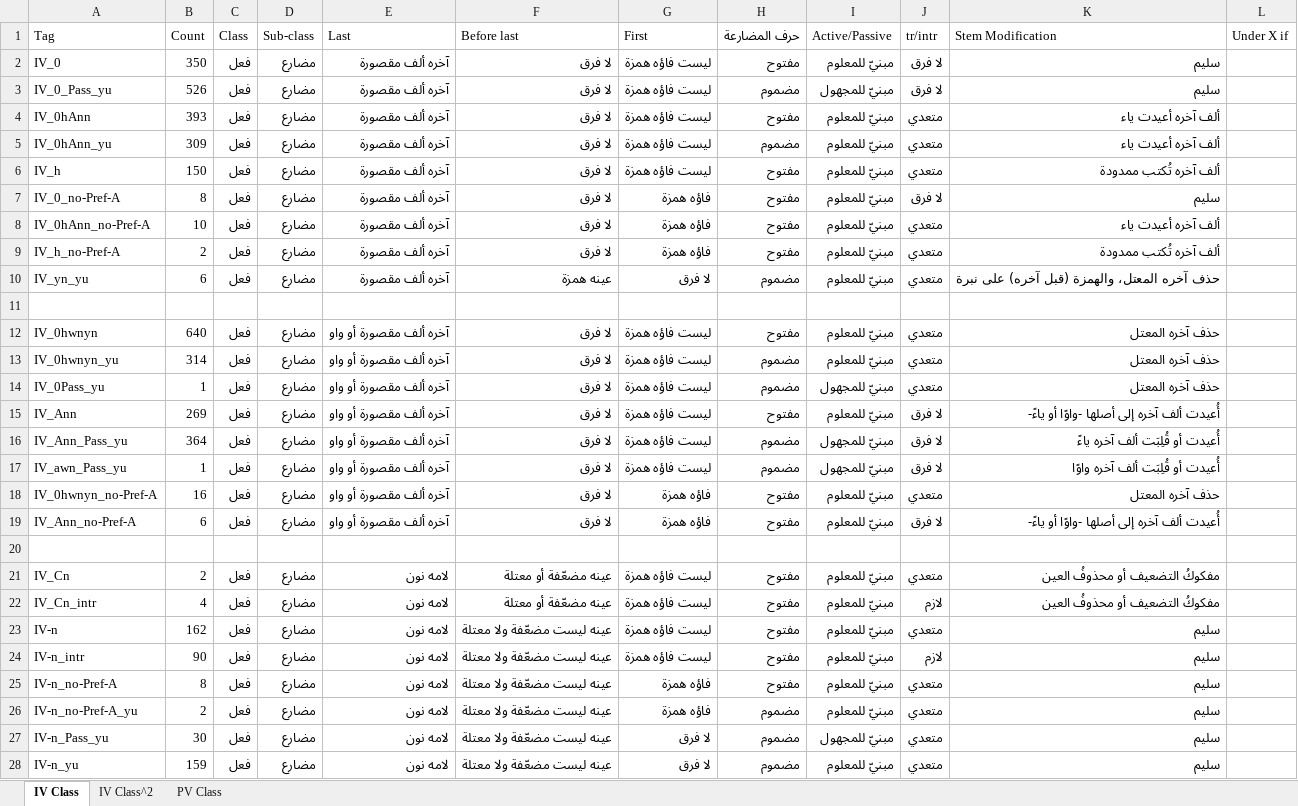
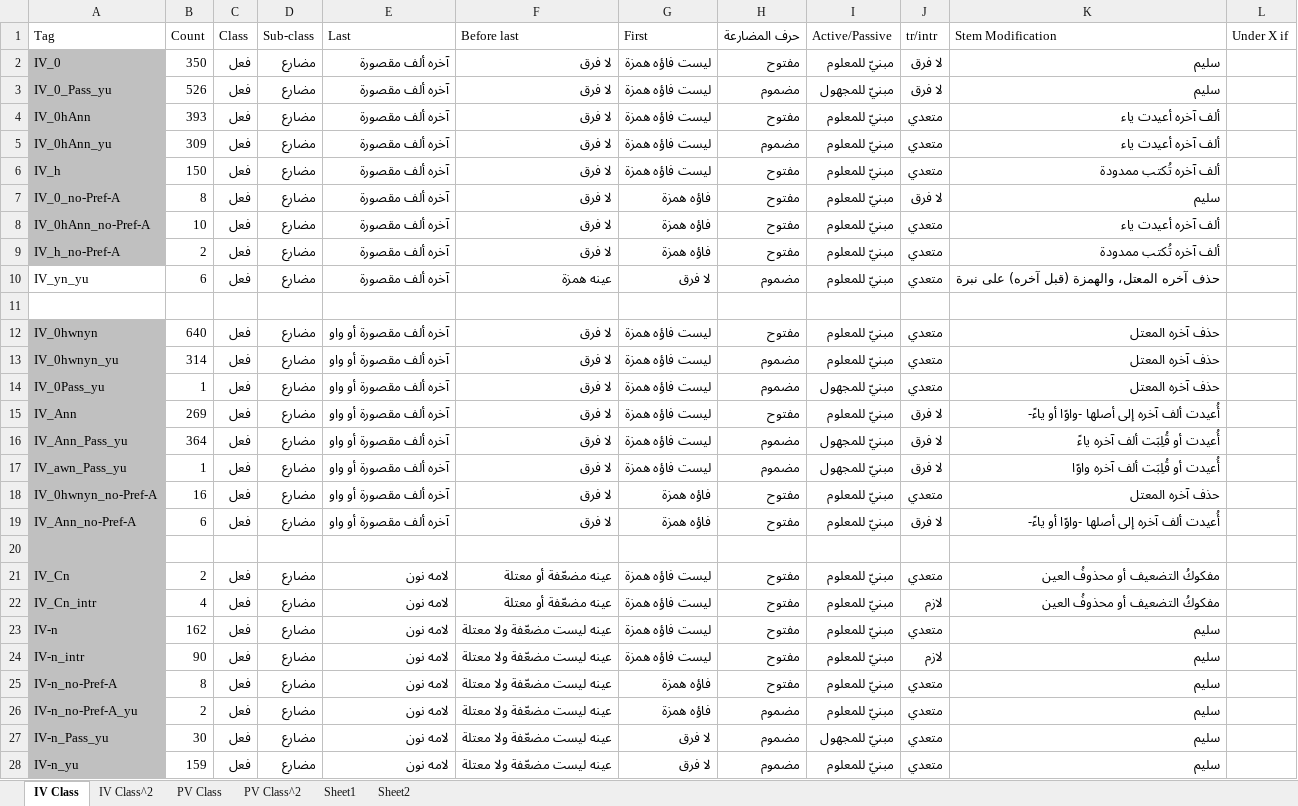
Before and after one commit to omarzd/BuckTagger, an Excel workbook: TagsClassified.xlsx, sheet IV Class, drawn as a sheet; only a part is shown; values as stored, in another font and other column widths than the file's, no borders; the diff covers the shown part only; the diff names each change by its address in the sheet, - before the commit and + after, or states it on an @@ line.

```diff
--- a/TagsClassified.xlsx (sheet IV Class)
+++ b/TagsClassified.xlsx (sheet IV Class)
+sheet tab: PV Class^2
+sheet tab: Sheet1
+sheet tab: Sheet2
-A2:A9 fill: none
+A2:A9 fill: #C0C0C0
-A12:A28 fill: none
+A12:A28 fill: #C0C0C0
```
Also changed, not shown: cell formats elsewhere in this sheet, sheet PV Class, sheet IV Class^2, TagsComments.xlsx, 2 other files.
